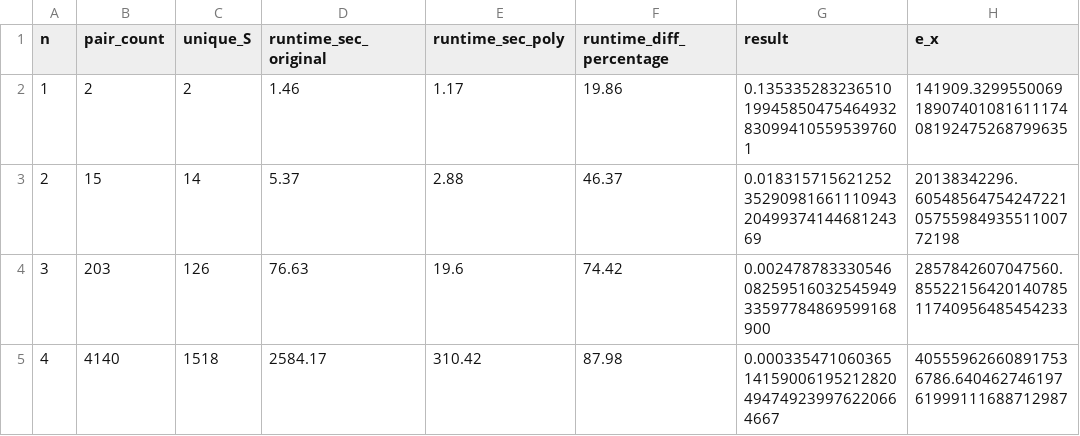
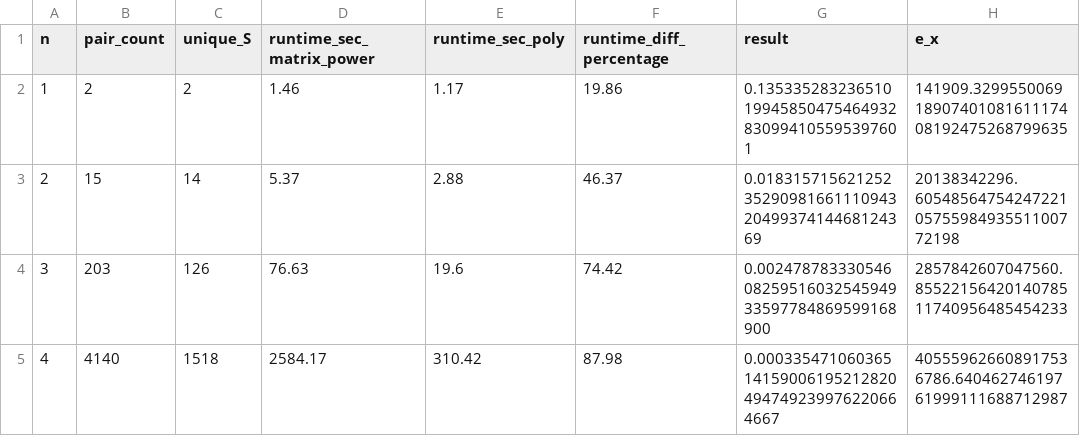
Before and after one commit to KiralyOr/opso, a CSV file: summary_log_unified.csv, drawn as a sheet.

Commit message:
docs: update terminology for clarity
Change 'Original Runtime' to 'Matrix Power Runtime' in:\n- README.md performance table\n- summary_log_unified.csv header

```diff
--- a/summary_log_unified.csv
+++ b/summary_log_unified.csv
@@ -1,2 +1,2 @@
-n,pair_count,unique_S,runtime_sec_original,runtime_sec_poly,runtime_diff_percentage,result,e_x
+n,pair_count,unique_S,runtime_sec_matrix_power,runtime_sec_poly,runtime_diff_percentage,result,e_x
 1,2,2,1.46,1.17,19.86,0.13533528323651019945850475464932830994105595397601,141909.32995500691890740108161117408192475268799635
```
Also changed, not shown: 1 other file.
